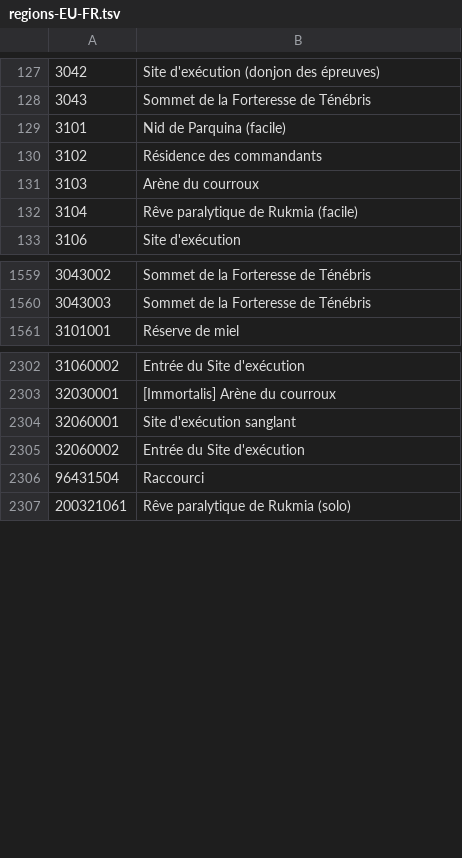
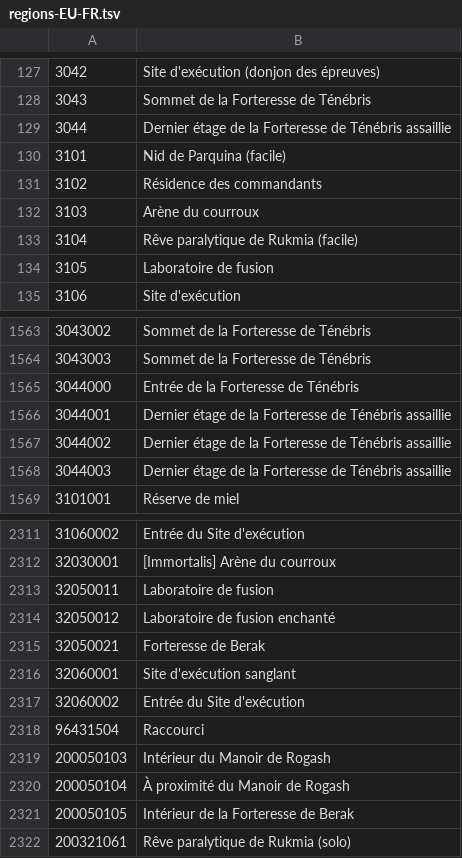
Before and after one commit to foglio1024/shinra-toolbox-release, a TSV file: resources/data/regions/regions-EU-FR.tsv, drawn as a sheet; only a part is shown, gaps mark what is left out; the diff covers the shown part only; the diff names each change by its address in the sheet, - before the commit and + after, or states it on an @@ line.

```diff
--- a/resources/data/regions/regions-EU-FR.tsv
+++ b/resources/data/regions/regions-EU-FR.tsv
+row 129: 3044 | Dernier étage de la Forteresse de Ténébris assaillie
+row 134: 3105 | Laboratoire de fusion
+row 1565: 3044000 | Entrée de la Forteresse de Ténébris
+row 1566: 3044001 | Dernier étage de la Forteresse de Ténébris assaillie
+row 1567: 3044002 | Dernier étage de la Forteresse de Ténébris assaillie
+row 1568: 3044003 | Dernier étage de la Forteresse de Ténébris assaillie
+row 2313: 32050011 | Laboratoire de fusion
+row 2314: 32050012 | Laboratoire de fusion enchanté
+row 2315: 32050021 | Forteresse de Berak
+row 2319: 200050103 | Intérieur du Manoir de Rogash
+row 2320: 200050104 | À proximité du Manoir de Rogash
+row 2321: 200050105 | Intérieur de la Forteresse de Berak
```
Also changed, not shown: 3 added rows and 2 edited cells elsewhere in this file, resources/data/regions/regions-EU-GER.tsv, resources/data/regions/regions-JP.tsv, 57 other files.
